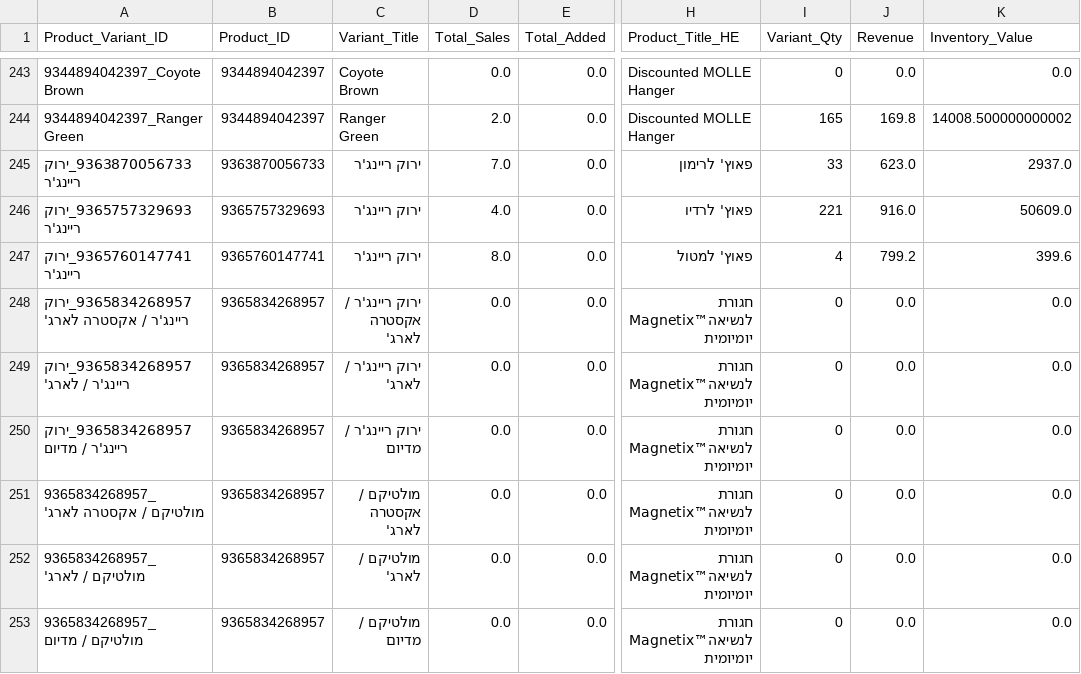
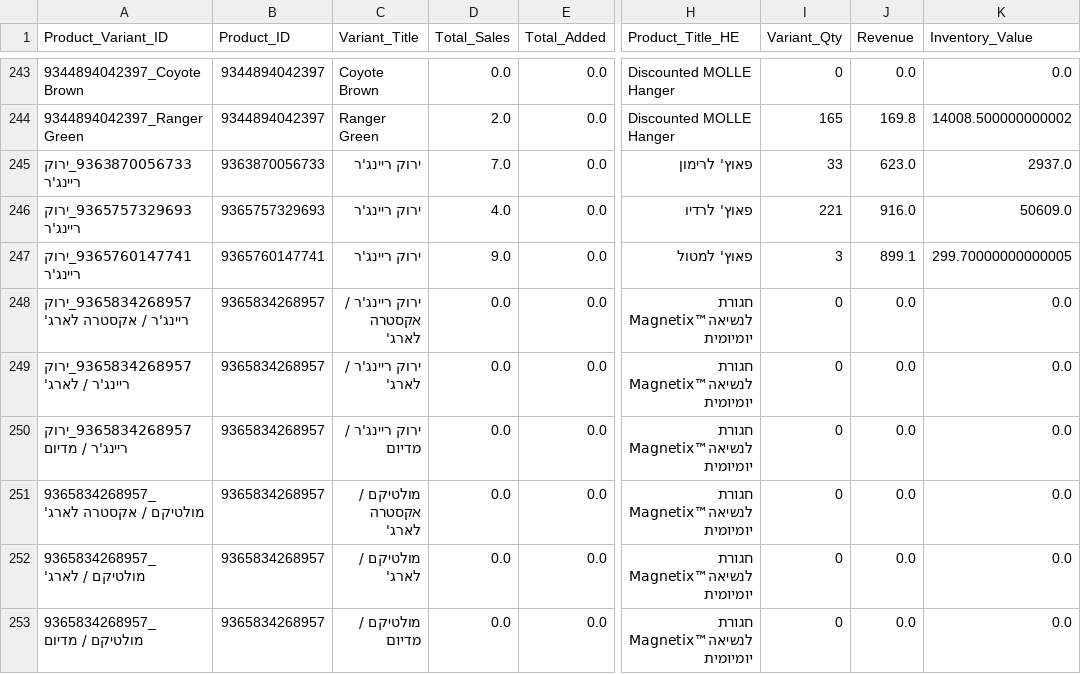
Before and after one commit to bardavidlubovsky/agilite-sales-dashboard, a CSV file: data/inventory_changes_output.csv, drawn as a sheet; only a part is shown, gaps mark what is left out; the diff covers the shown part only; the diff names each change by its address in the sheet, - before the commit and + after, or states it on an @@ line.

```diff
--- a/data/inventory_changes_output.csv
+++ b/data/inventory_changes_output.csv
-D247 (Total_Sales): 8.0
+D247 (Total_Sales): 9.0
-I247 (Variant_Qty): 4
+I247 (Variant_Qty): 3
-J247 (Revenue): 799.2
+J247 (Revenue): 899.1
-K247 (Inventory_Value): 399.6
+K247 (Inventory_Value): 299.70000000000005
```
Also changed, not shown: 27 edited cells elsewhere in this file.
